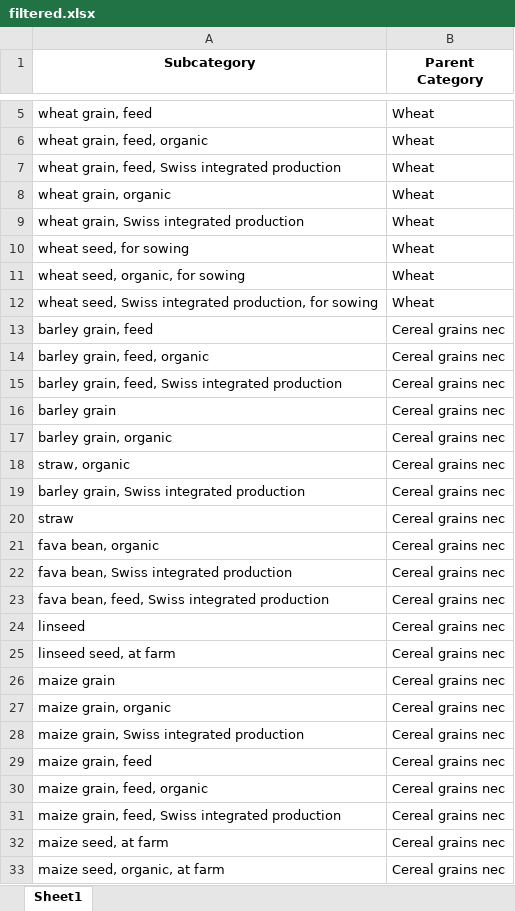
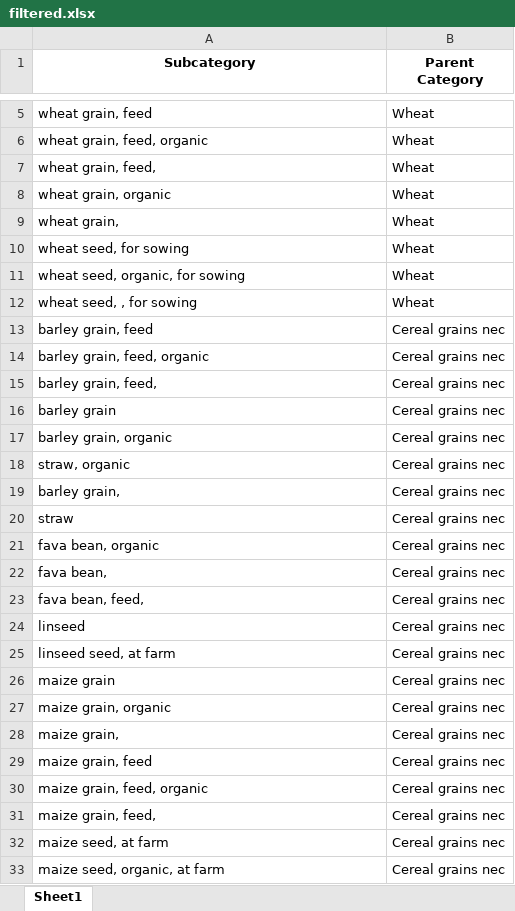
Before and after one commit to tansylu/fasttext_embedding, an Excel workbook: filtered.xlsx, sheet Sheet1, drawn as a sheet; only a part is shown, gaps mark what is left out; values as stored, in another font and other column widths than the file's, no borders; the diff covers the shown part only; the diff names each change by its address in the sheet, - before the commit and + after, or states it on an @@ line.

Commit message:
filtered ProductTypes from original database

```diff
--- a/filtered.xlsx (sheet Sheet1)
+++ b/filtered.xlsx (sheet Sheet1)
-A7 (Subcategory): wheat grain, feed, Swiss integrated production
+A7 (Subcategory): wheat grain, feed,
-A9 (Subcategory): wheat grain, Swiss integrated production
+A9 (Subcategory): wheat grain,
-A12 (Subcategory): wheat seed, Swiss integrated production, for sowing
+A12 (Subcategory): wheat seed, , for sowing
-A15 (Subcategory): barley grain, feed, Swiss integrated production
+A15 (Subcategory): barley grain, feed,
-A19 (Subcategory): barley grain, Swiss integrated production
+A19 (Subcategory): barley grain,
-A22 (Subcategory): fava bean, Swiss integrated production
+A22 (Subcategory): fava bean,
-A23 (Subcategory): fava bean, feed, Swiss integrated production
+A23 (Subcategory): fava bean, feed,
-A28 (Subcategory): maize grain, Swiss integrated production
+A28 (Subcategory): maize grain,
-A31 (Subcategory): maize grain, feed, Swiss integrated production
+A31 (Subcategory): maize grain, feed,
```
Also changed, not shown: 28 edited cells elsewhere in this sheet, 3 other files.
